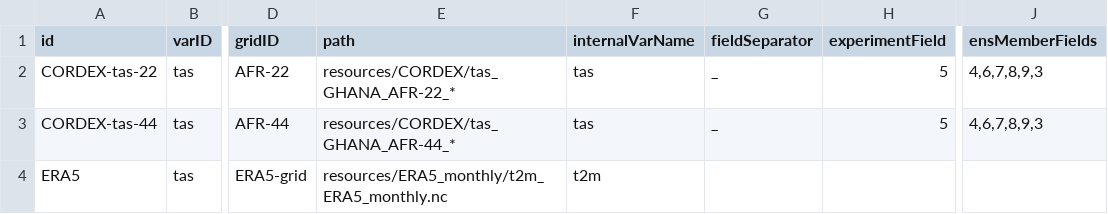
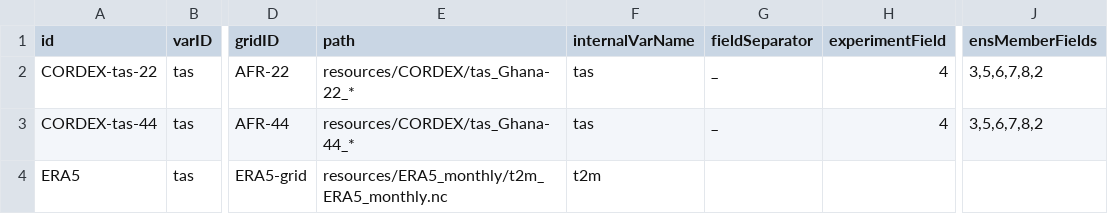
Before and after one commit to Klimaatlas/KAPy, a TSV file: config/inputs.tsv, drawn as a sheet; only a part is shown, gaps mark what is left out; the diff names each change by its address in the sheet, - before the commit and + after, or states it on an @@ line.

Commit message:
Update Ghana dataset naming

```diff
--- a/config/inputs.tsv
+++ b/config/inputs.tsv
-E2 (path): resources/CORDEX/tas_GHANA_AFR-22_*
+E2 (path): resources/CORDEX/tas_Ghana-22_*
-H2:H3 (experimentField): 5
+H2:H3 (experimentField): 4
-J2:J3 (ensMemberFields): 4,6,7,8,9,3
+J2:J3 (ensMemberFields): 3,5,6,7,8,2
-E3 (path): resources/CORDEX/tas_GHANA_AFR-44_*
+E3 (path): resources/CORDEX/tas_Ghana-44_*
```
